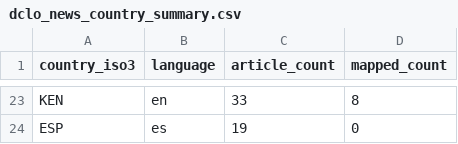
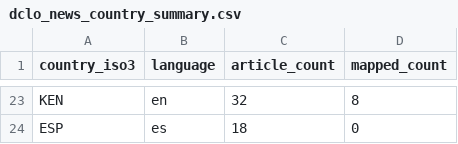
Before and after one commit to techpolicycomms/dclo-dual-track-dashboard, a CSV file: data/gold/dclo_news_country_summary.csv, drawn as a sheet; only a part is shown, gaps mark what is left out; the diff covers the shown part only; the diff names each change by its address in the sheet, - before the commit and + after, or states it on an @@ line.

```diff
--- a/data/gold/dclo_news_country_summary.csv
+++ b/data/gold/dclo_news_country_summary.csv
-C23 (article_count): 33
+C23 (article_count): 32
-C24 (article_count): 19
+C24 (article_count): 18
```
Also changed, not shown: 2 added rows, 2 removed rows and 28 edited cells elsewhere in this file, 3 other files.
